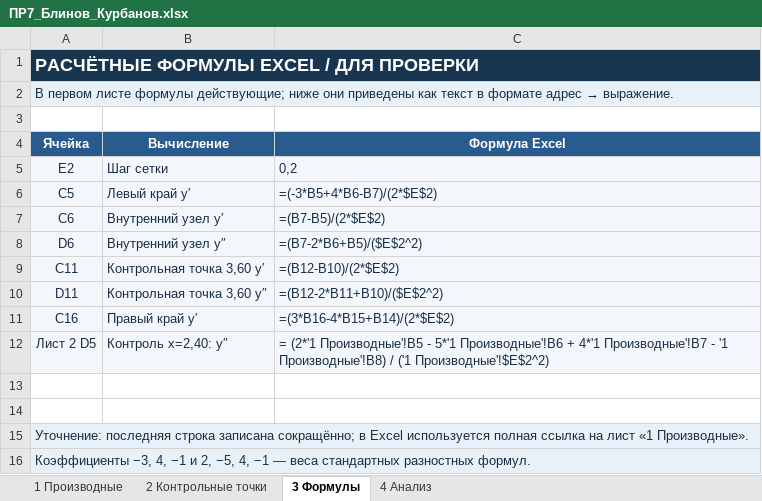
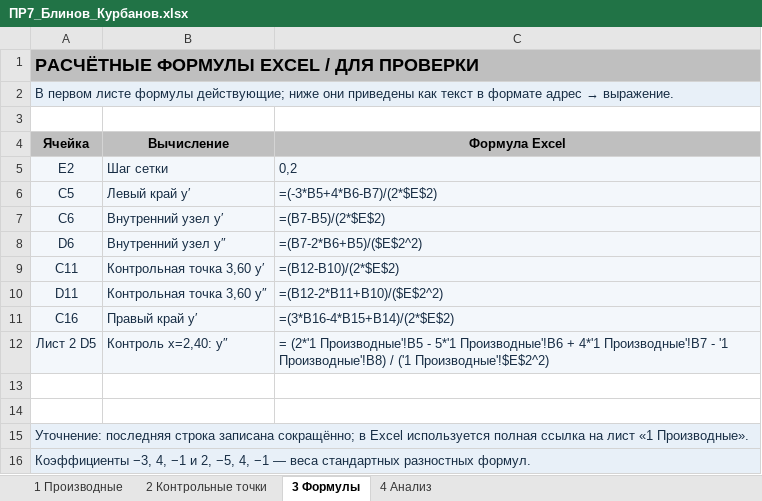
Before and after one commit to Zeihos/25011, an Excel workbook: ПР7_Блинов_Курбанов.xlsx, sheet 3 Формулы, drawn as a sheet; values as stored, in another font and other column widths than the file's, no borders; the diff names each change by its address in the sheet, - before the commit and + after, or states it on an @@ line.

```diff
--- a/ПР7_Блинов_Курбанов.xlsx (sheet 3 Формулы)
+++ b/ПР7_Блинов_Курбанов.xlsx (sheet 3 Формулы)
-A1 text colour: #FFFFFF
+A1 text colour: black
-A1:C1 fill: #193651
+A1:C1 fill: #BFBFBF
@@ A4:C4 fill: #295B8E → #BFBFBF, text colour: #FFFFFF → black @@
```
Also changed, not shown: sheet 1 Производные, sheet 2 Контрольные точки, sheet 4 Анализ, charts or pictures, 1 other file.
